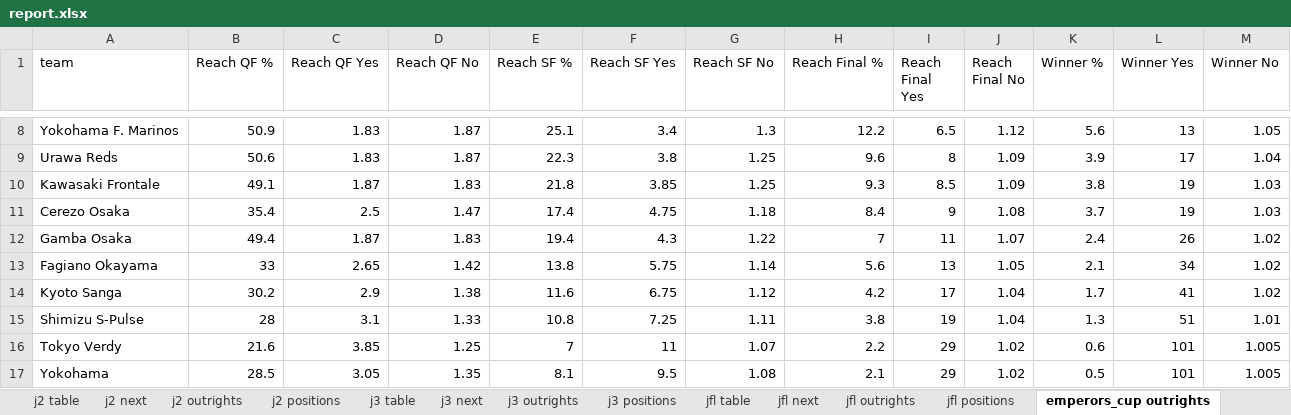
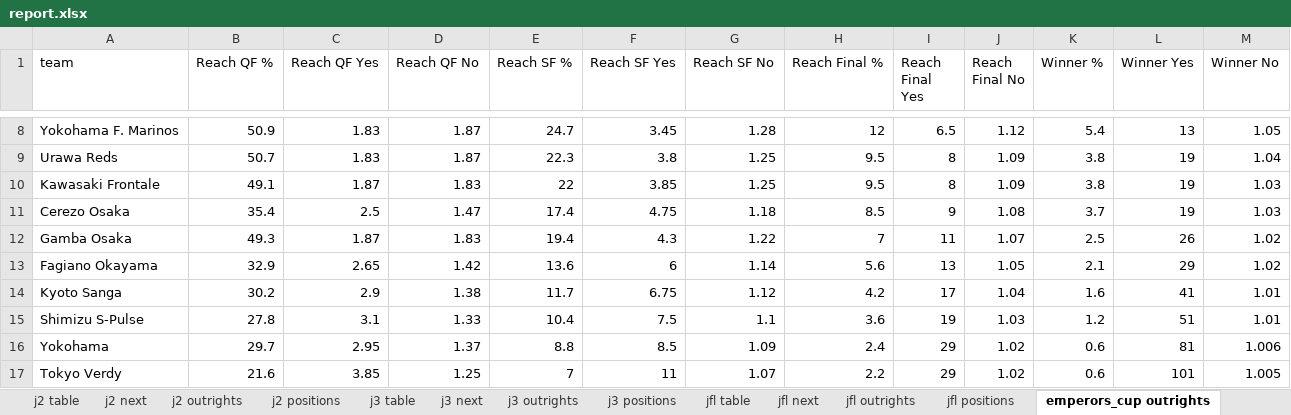
Before and after one commit to mpournouzi/soccer-model-jpn, an Excel workbook: output/japan/report.xlsx, sheet emperors_cup outrights, drawn as a sheet; only a part is shown, gaps mark what is left out; values as stored, in another font and other column widths than the file's, no borders; removed rows and columns are numbered as before the commit, all else as after; the diff covers the shown part only; the diff names each change by its address in the sheet, - before the commit and + after, or states it on an @@ line.

```diff
--- a/output/japan/report.xlsx (sheet emperors_cup outrights)
+++ b/output/japan/report.xlsx (sheet emperors_cup outrights)
-E8 (Reach SF %): 25.1
+E8 (Reach SF %): 24.7
-F8 (Reach SF Yes): 3.4
+F8 (Reach SF Yes): 3.45
-G8 (Reach SF No): 1.3
+G8 (Reach SF No): 1.28
-H8 (Reach Final %): 12.2
+H8 (Reach Final %): 12
-K8 (Winner %): 5.6
+K8 (Winner %): 5.4
-B9 (Reach QF %): 50.6
+B9 (Reach QF %): 50.7
-H9 (Reach Final %): 9.6
+H9 (Reach Final %): 9.5
-K9 (Winner %): 3.9
+K9 (Winner %): 3.8
-L9 (Winner Yes): 17
+L9 (Winner Yes): 19
-E10 (Reach SF %): 21.8
+E10 (Reach SF %): 22
-H10 (Reach Final %): 9.3
+H10 (Reach Final %): 9.5
-I10 (Reach Final Yes): 8.5
+I10 (Reach Final Yes): 8
-H11 (Reach Final %): 8.4
+H11 (Reach Final %): 8.5
-B12 (Reach QF %): 49.4
+B12 (Reach QF %): 49.3
-K12 (Winner %): 2.4
+K12 (Winner %): 2.5
-B13 (Reach QF %): 33
+B13 (Reach QF %): 32.9
-E13 (Reach SF %): 13.8
+E13 (Reach SF %): 13.6
-F13 (Reach SF Yes): 5.75
+F13 (Reach SF Yes): 6
-L13 (Winner Yes): 34
+L13 (Winner Yes): 29
-E14 (Reach SF %): 11.6
+E14 (Reach SF %): 11.7
-K14 (Winner %): 1.7
+K14 (Winner %): 1.6
-M14 (Winner No): 1.02
+M14 (Winner No): 1.01
-B15 (Reach QF %): 28
+B15 (Reach QF %): 27.8
-E15 (Reach SF %): 10.8
+E15 (Reach SF %): 10.4
-F15 (Reach SF Yes): 7.25
+F15 (Reach SF Yes): 7.5
-G15 (Reach SF No): 1.11
+G15 (Reach SF No): 1.1
-H15 (Reach Final %): 3.8
+H15 (Reach Final %): 3.6
-J15 (Reach Final No): 1.04
+J15 (Reach Final No): 1.03
-K15 (Winner %): 1.3
+K15 (Winner %): 1.2
+row 16: Yokohama | 29.7 | 2.95 | 1.37 | 8.8 | 8.5 | 1.09 | 2.4 | 29 | 1.02 | 0.6 | 81 | 1.006
-row 17: Yokohama | 28.5 | 3.05 | 1.35 | 8.1 | 9.5 | 1.08 | 2.1 | 29 | 1.02 | 0.5 | 101 | 1.005
```
Also changed, not shown: 30 edited cells elsewhere in this sheet, sheet league_cup outrights, 3 other files.
